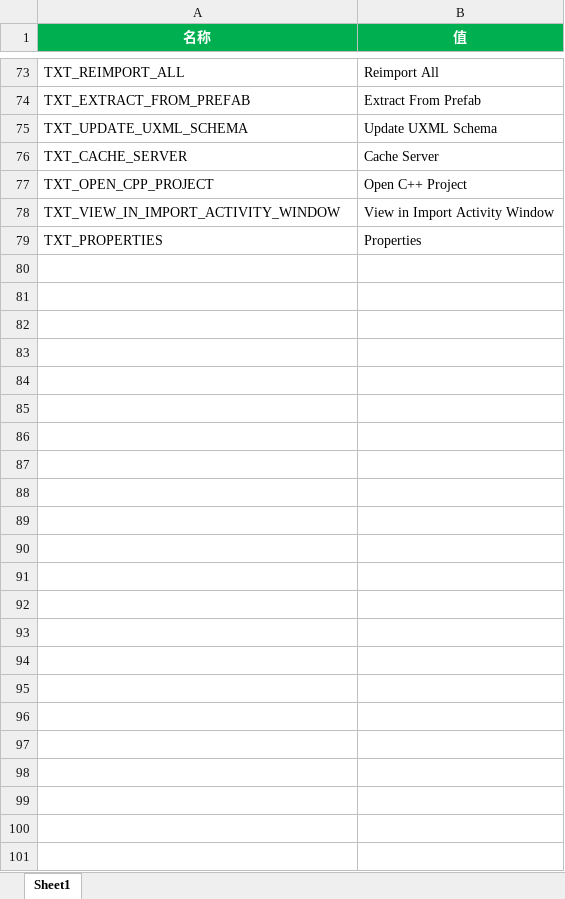
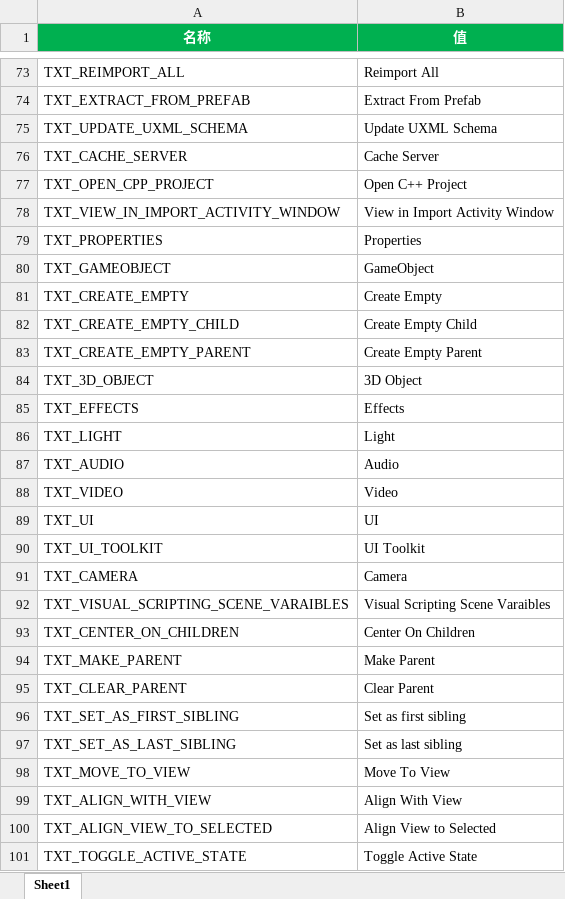
Before and after one commit to answerear/Tiny3D, an Excel workbook: source/Tools/LanguageGenerator/Editor/lang-en-us.xlsx, sheet Sheet1, drawn as a sheet; only a part is shown, gaps mark what is left out; values as stored, in another font and other column widths than the file's, no borders; the diff names each change by its address in the sheet, - before the commit and + after, or states it on an @@ line.

```diff
--- a/source/Tools/LanguageGenerator/Editor/lang-en-us.xlsx (sheet Sheet1)
+++ b/source/Tools/LanguageGenerator/Editor/lang-en-us.xlsx (sheet Sheet1)
+row 80: TXT_GAMEOBJECT | GameObject
+row 81: TXT_CREATE_EMPTY | Create Empty
+row 82: TXT_CREATE_EMPTY_CHILD | Create Empty Child
+row 83: TXT_CREATE_EMPTY_PARENT | Create Empty Parent
+row 84: TXT_3D_OBJECT | 3D Object
+row 85: TXT_EFFECTS | Effects
+row 86: TXT_LIGHT | Light
+row 87: TXT_AUDIO | Audio
+row 88: TXT_VIDEO | Video
+row 89: TXT_UI | UI
+row 90: TXT_UI_TOOLKIT | UI Toolkit
+row 91: TXT_CAMERA | Camera
+row 92: TXT_VISUAL_SCRIPTING_SCENE_VARAIBLES | Visual Scripting Scene Varaibles
+row 93: TXT_CENTER_ON_CHILDREN | Center On Children
+row 94: TXT_MAKE_PARENT | Make Parent
+row 95: TXT_CLEAR_PARENT | Clear Parent
+row 96: TXT_SET_AS_FIRST_SIBLING | Set as first sibling
+row 97: TXT_SET_AS_LAST_SIBLING | Set as last sibling
+row 98: TXT_MOVE_TO_VIEW | Move To View
+row 99: TXT_ALIGN_WITH_VIEW | Align With View
+row 100: TXT_ALIGN_VIEW_TO_SELECTED | Align View to Selected
+row 101: TXT_TOGGLE_ACTIVE_STATE | Toggle Active State
```
Also changed, not shown: source/Tools/LanguageGenerator/Editor/lang-zh-hans.xlsx, 1 other file.
